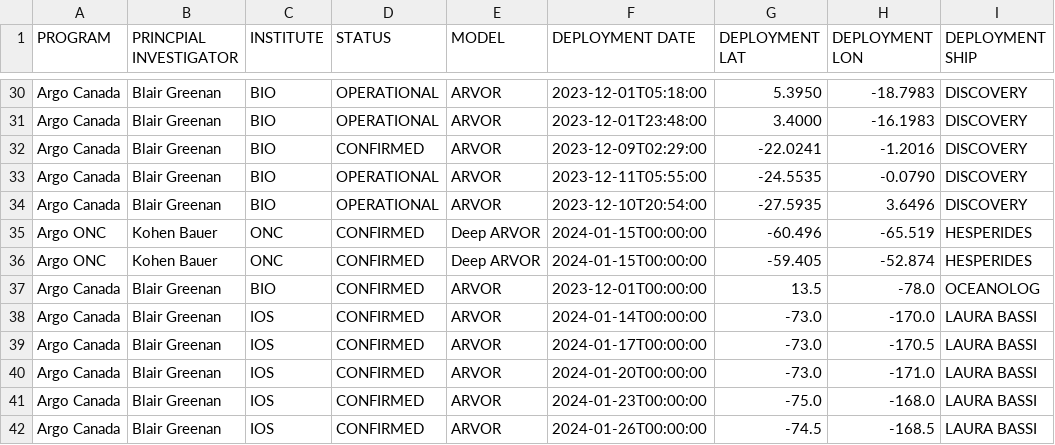
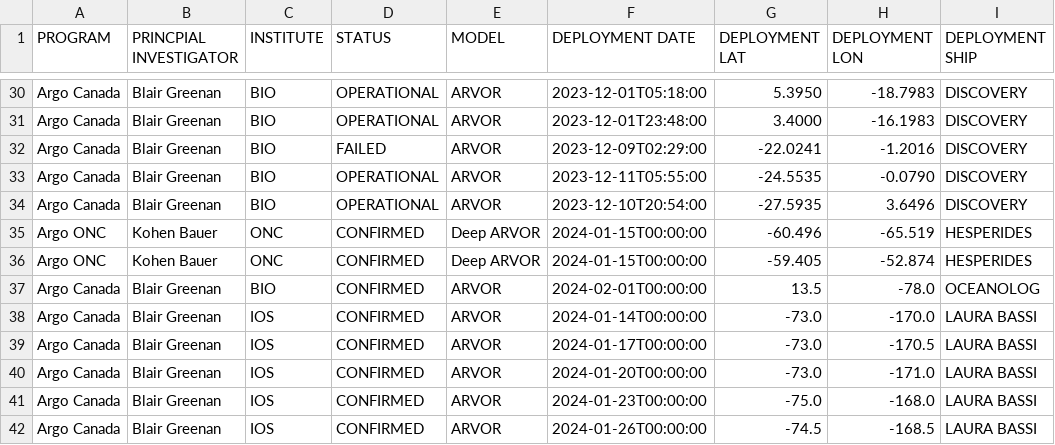
Before and after one commit to ArgoCanada/blog, a CSV file: deployment/canada_deployments.csv, drawn as a sheet; only a part is shown, gaps mark what is left out; the diff names each change by its address in the sheet, - before the commit and + after, or states it on an @@ line.

Commit message:
2023 summary and deployment page update

```diff
--- a/deployment/canada_deployments.csv
+++ b/deployment/canada_deployments.csv
-D32 (STATUS): CONFIRMED
+D32 (STATUS): FAILED
-F37 (DEPLOYMENT DATE): 2023-12-01T00:00:00
+F37 (DEPLOYMENT DATE): 2024-02-01T00:00:00
```
Also changed, not shown: 31 other files.
